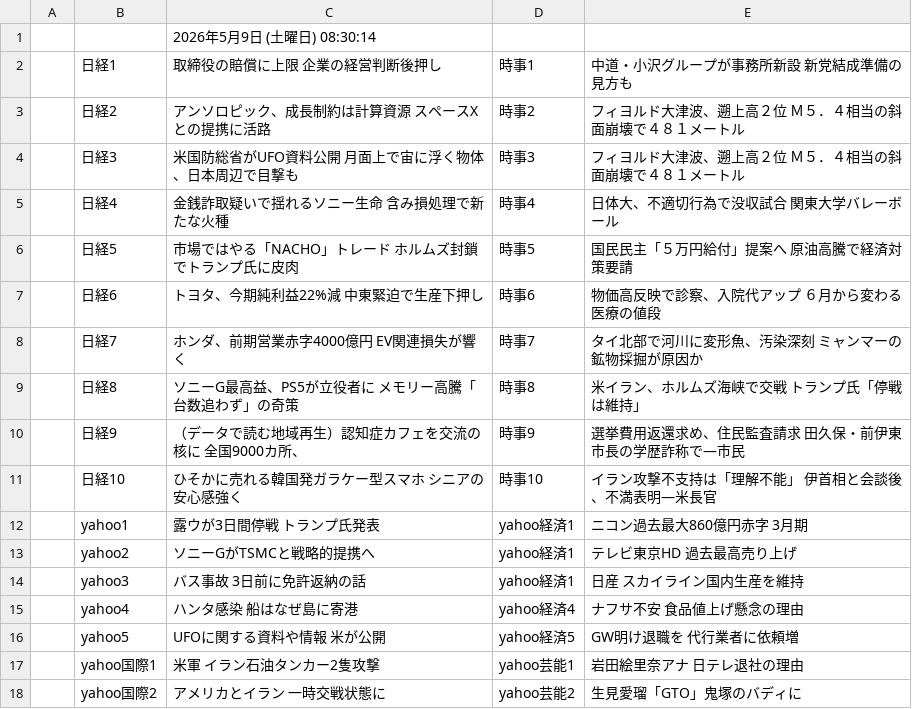
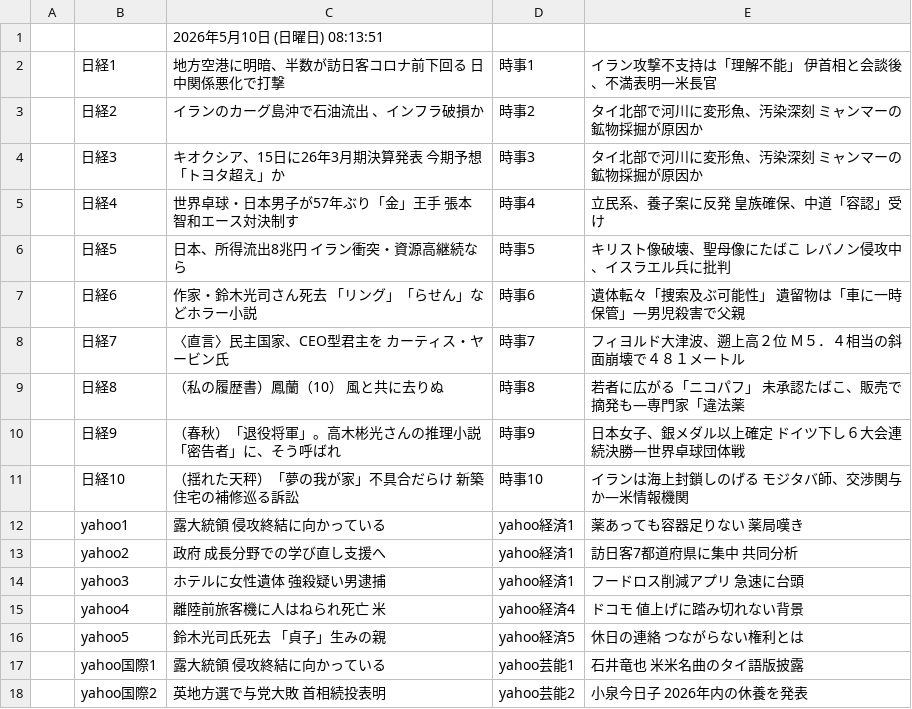
Before and after one commit to keroppa88/news, a CSV file: news_google.csv, drawn as a sheet; only a part is shown; the diff covers the shown part only.

```diff
--- a/news_google.csv
+++ b/news_google.csv
@@ -1,18 +1,18 @@
-,,2026年5月9日 (土曜日) 08:30:14,,
-,日経1,取締役の賠償に上限 企業の経営判断後押し,時事1,中道・小沢グループが事務所新設 新党結成準備の見方も
-,日経2,アンソロピック、成長制約は計算資源 スペースXとの提携に活路,時事2,フィヨルド大津波、遡上高２位 Ｍ５．４相当の斜面崩壊で４８１メートル
-,日経3,米国防総省がUFO資料公開 月面上で宙に浮く物体、日本周辺で目撃も,時事3,フィヨルド大津波、遡上高２位 Ｍ５．４相当の斜面崩壊で４８１メートル
-,日経4,金銭詐取疑いで揺れるソニー生命 含み損処理で新たな火種,時事4,日体大、不適切行為で没収試合 関東大学バレーボール
-,日経5,市場ではやる「NACHO」トレード ホルムズ封鎖でトランプ氏に皮肉,時事5,国民民主「５万円給付」提案へ 原油高騰で経済対策要請
-,日経6,トヨタ、今期純利益22%減 中東緊迫で生産下押し,時事6,物価高反映で診察、入院代アップ ６月から変わる医療の値段
-,日経7,ホンダ、前期営業赤字4000億円 EV関連損失が響く,時事7,タイ北部で河川に変形魚、汚染深刻 ミャンマーの鉱物採掘が原因か
-,日経8,ソニーG最高益、PS5が立役者に メモリー高騰「台数追わず」の奇策,時事8,米イラン、ホルムズ海峡で交戦 トランプ氏「停戦は維持」
-,日経9,（データで読む地域再生）認知症カフェを交流の核に 全国9000カ所、,時事9,選挙費用返還求め、住民監査請求 田久保・前伊東市長の学歴詐称で―市民
-,日経10,ひそかに売れる韓国発ガラケー型スマホ シニアの安心感強く,時事10,イラン攻撃不支持は「理解不能」 伊首相と会談後、不満表明―米長官
-,yahoo1,露ウが3日間停戦 トランプ氏発表,yahoo経済1,ニコン過去最大860億円赤字 3月期
-,yahoo2,ソニーGがTSMCと戦略的提携へ,yahoo経済1,テレビ東京HD 過去最高売り上げ
-,yahoo3,バス事故 3日前に免許返納の話,yahoo経済1,日産 スカイライン国内生産を維持
-,yahoo4,ハンタ感染 船はなぜ島に寄港,yahoo経済4,ナフサ不安 食品値上げ懸念の理由
-,yahoo5,UFOに関する資料や情報 米が公開,yahoo経済5,GW明け退職を 代行業者に依頼増
-,yahoo国際1,米軍 イラン石油タンカー2隻攻撃,yahoo芸能1,岩田絵里奈アナ 日テレ退社の理由
-,yahoo国際2,アメリカとイラン 一時交戦状態に,yahoo芸能2,生見愛瑠「GTO」鬼塚のバディに
+,,2026年5月10日 (日曜日) 08:13:51,,
+,日経1,地方空港に明暗、半数が訪日客コロナ前下回る 日中関係悪化で打撃,時事1,イラン攻撃不支持は「理解不能」 伊首相と会談後、不満表明―米長官
+,日経2,イランのカーグ島沖で石油流出 、インフラ破損か,時事2,タイ北部で河川に変形魚、汚染深刻 ミャンマーの鉱物採掘が原因か
+,日経3,キオクシア、15日に26年3月期決算発表 今期予想「トヨタ超え」か,時事3,タイ北部で河川に変形魚、汚染深刻 ミャンマーの鉱物採掘が原因か
+,日経4,世界卓球・日本男子が57年ぶり「金」王手 張本智和エース対決制す,時事4,立民系、養子案に反発 皇族確保、中道「容認」受け
+,日経5,日本、所得流出8兆円 イラン衝突・資源高継続なら,時事5,キリスト像破壊、聖母像にたばこ レバノン侵攻中、イスラエル兵に批判
+,日経6,作家・鈴木光司さん死去 「リング」「らせん」などホラー小説,時事6,遺体転々「捜索及ぶ可能性」 遺留物は「車に一時保管」―男児殺害で父親
+,日経7,〈直言〉民主国家、CEO型君主を カーティス・ヤービン氏,時事7,フィヨルド大津波、遡上高２位 Ｍ５．４相当の斜面崩壊で４８１メートル
+,日経8,（私の履歴書）鳳蘭（10） 風と共に去りぬ,時事8,若者に広がる「ニコパフ」 未承認たばこ、販売で摘発も―専門家「違法薬
+,日経9,（春秋）「退役将軍」。高木彬光さんの推理小説「密告者」に、そう呼ばれ,時事9,日本女子、銀メダル以上確定 ドイツ下し６大会連続決勝―世界卓球団体戦
+,日経10,（揺れた天秤）「夢の我が家」不具合だらけ 新築住宅の補修巡る訴訟,時事10,イランは海上封鎖しのげる モジタバ師、交渉関与か―米情報機関
+,yahoo1,露大統領 侵攻終結に向かっている,yahoo経済1,薬あっても容器足りない 薬局嘆き
+,yahoo2,政府 成長分野での学び直し支援へ,yahoo経済1,訪日客7都道府県に集中 共同分析
+,yahoo3,ホテルに女性遺体 強殺疑い男逮捕,yahoo経済1,フードロス削減アプリ 急速に台頭
+,yahoo4,離陸前旅客機に人はねられ死亡 米,yahoo経済4,ドコモ 値上げに踏み切れない背景
+,yahoo5,鈴木光司氏死去 「貞子」生みの親,yahoo経済5,休日の連絡 つながらない権利とは
+,yahoo国際1,露大統領 侵攻終結に向かっている,yahoo芸能1,石井竜也 米米名曲のタイ語版披露
+,yahoo国際2,英地方選で与党大敗 首相続投表明,yahoo芸能2,小泉今日子 2026年内の休養を発表
```
Also changed, not shown: 6 added rows, 6 removed rows and 14 edited cells elsewhere in this file, news.csv, news_2ch.csv, 11 other files.
